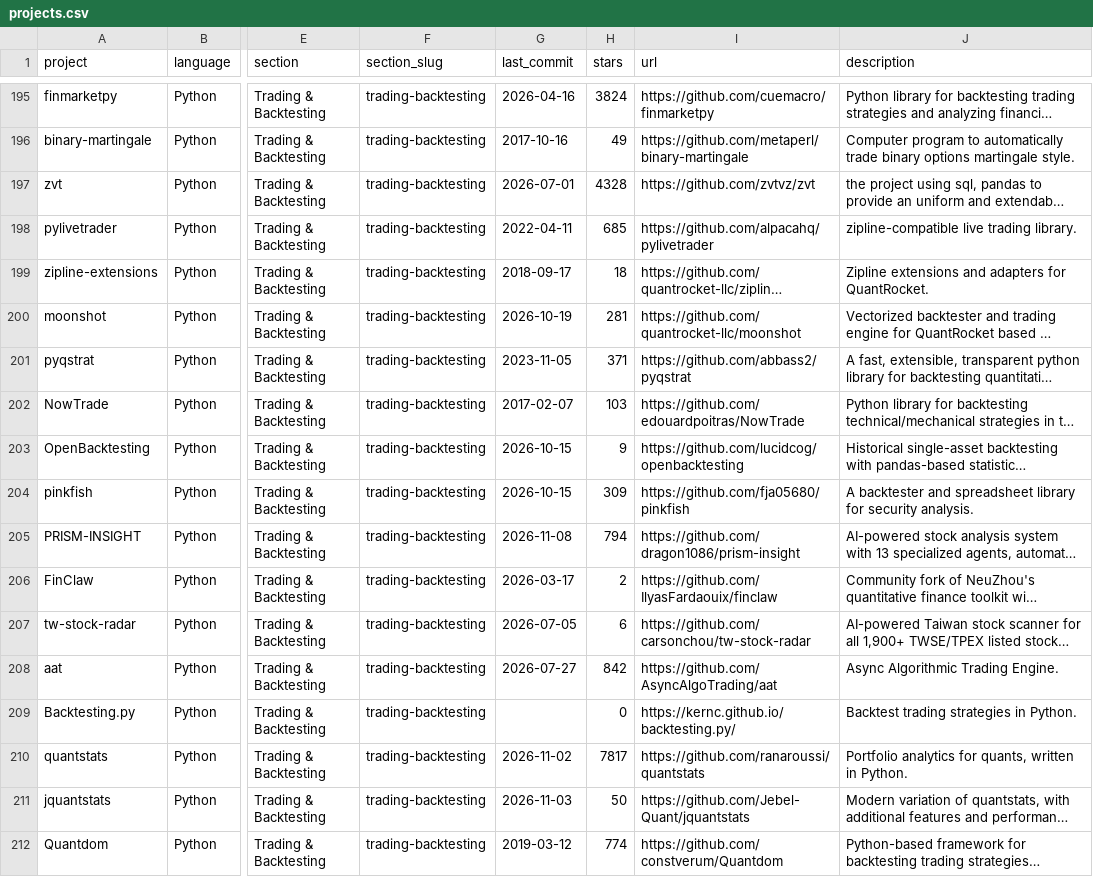
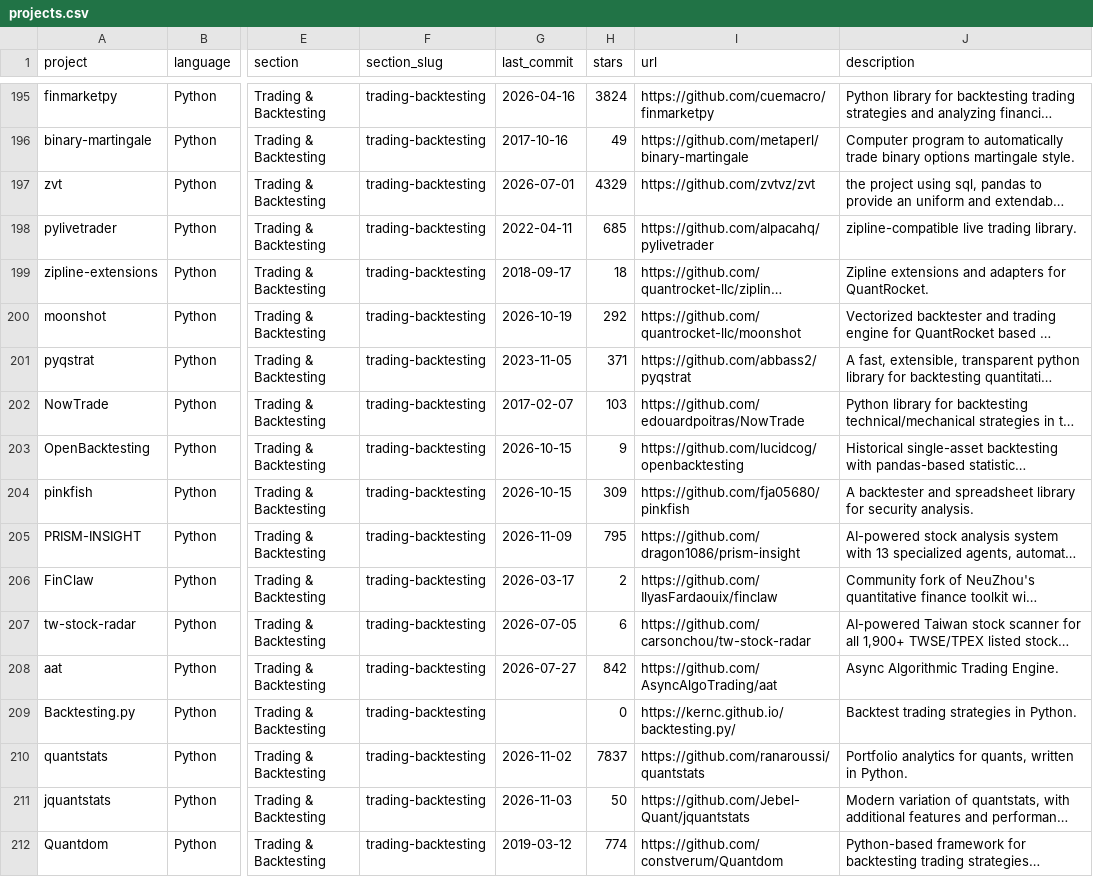
Before and after one commit to zacharywhlau/awesome-quant, a CSV file: projects.csv, drawn as a sheet; only a part is shown, gaps mark what is left out; long unchanged cells end in …; the diff covers the shown part only; the diff names each change by its address in the sheet, - before the commit and + after, or states it on an @@ line.

```diff
--- a/projects.csv
+++ b/projects.csv
-H197 (stars): 4328
+H197 (stars): 4329
-H200 (stars): 281
+H200 (stars): 292
-G205 (last_commit): 2026-11-08
+G205 (last_commit): 2026-11-09
-H205 (stars): 794
+H205 (stars): 795
-H210 (stars): 7817
+H210 (stars): 7837
```
Also changed, not shown: 172 edited cells elsewhere in this file, 1 other file.
